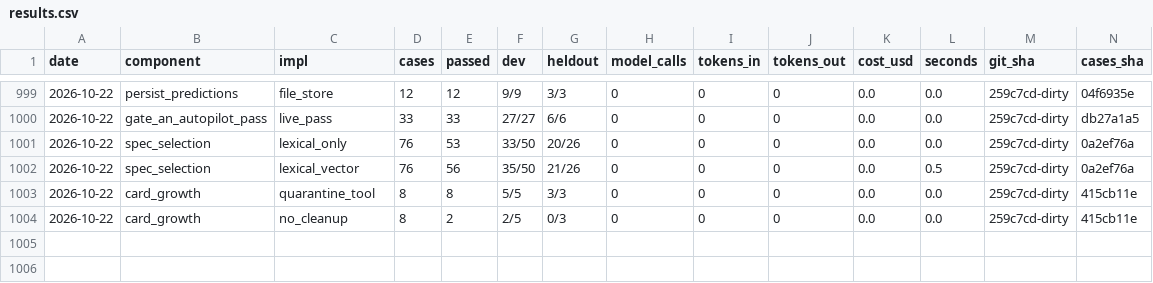
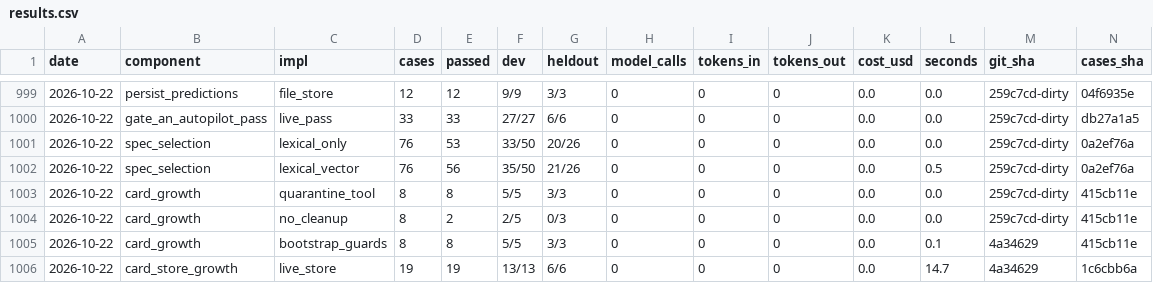
Before and after one commit to SpiritualData/quest-ai-runner, a CSV file: evaluation/components/results.csv, drawn as a sheet; only a part is shown, gaps mark what is left out; rows hold the shown columns only; the diff names each change by its address in the sheet, - before the commit and + after, or states it on an @@ line.

```diff
--- a/evaluation/components/results.csv
+++ b/evaluation/components/results.csv
+row 1005: 2026-10-22 | card_growth | bootstrap_guards | 8 | 8 | 5/5 | 3/3 | 0 | 0 | 0 | 0.0 | 0.1 | 4a34629 | 415cb11e
+row 1006: 2026-10-22 | card_store_growth | live_store | 19 | 19 | 13/13 | 6/6 | 0 | 0 | 0 | 0.0 | 14.7 | 4a34629 | 1c6cbb6a
```
Also changed, not shown: esoi/tracker/implementations.csv, esoi/tracker/solutions.csv, 1 other file.
